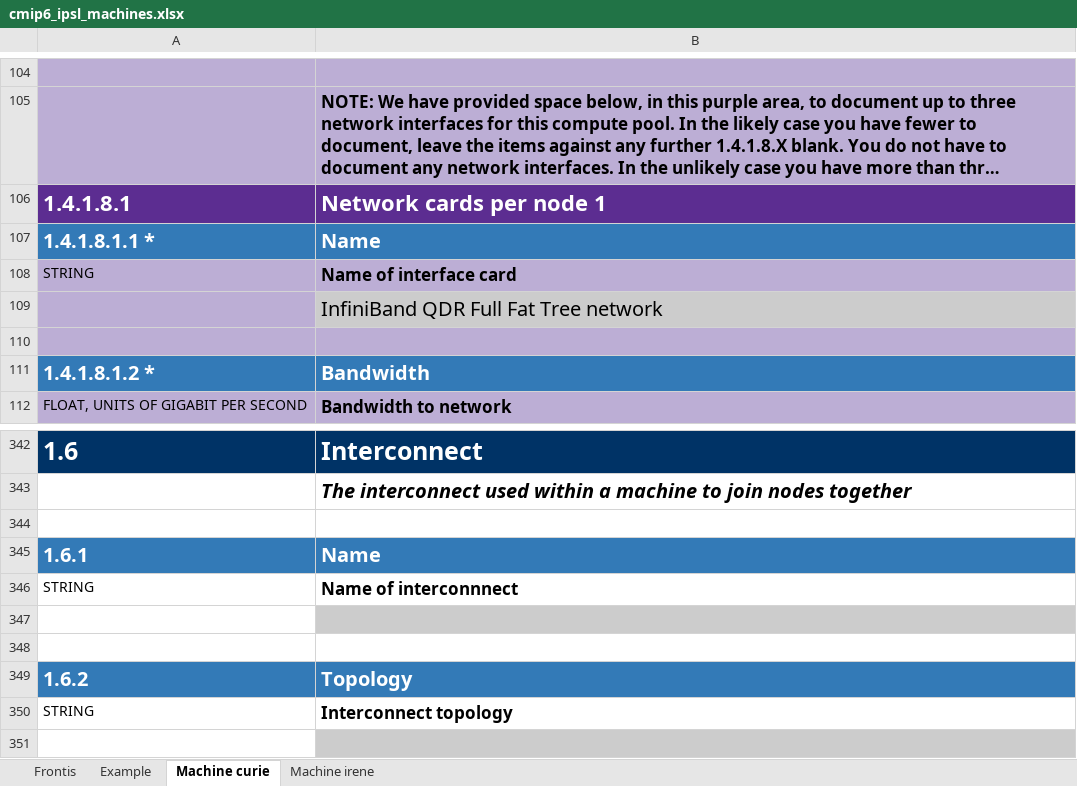
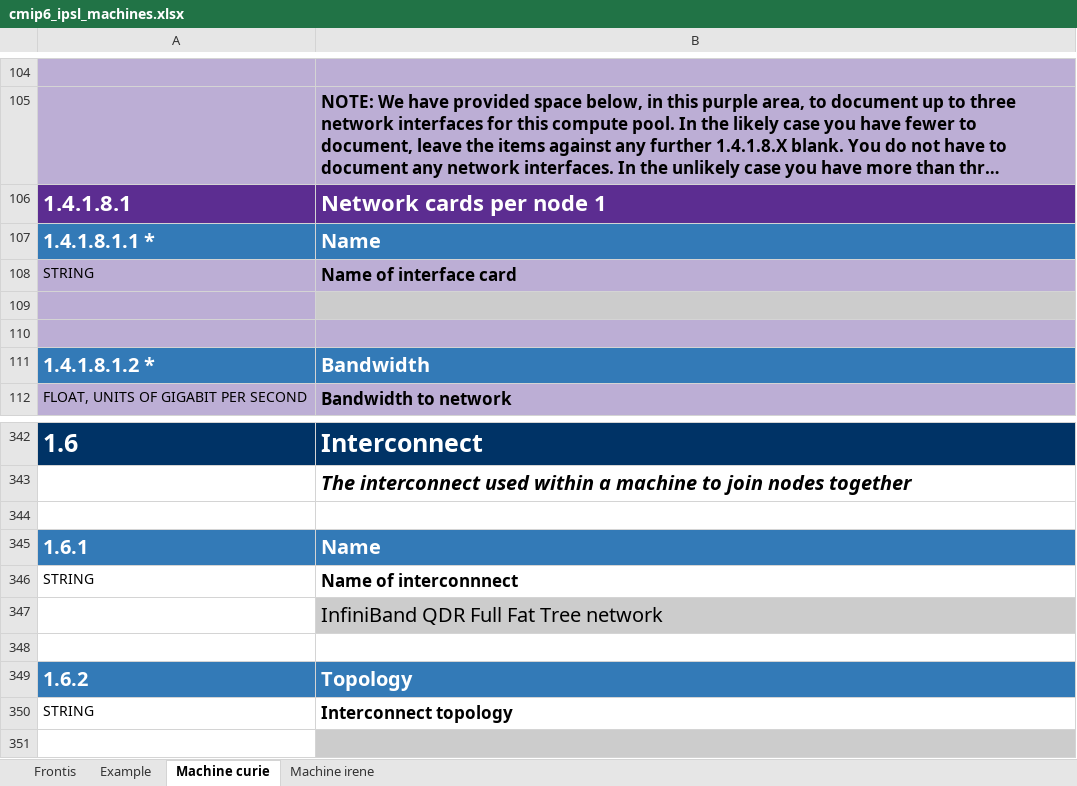
Before and after one commit to ES-DOC-INSTITUTIONAL/ipsl, an Excel workbook: cmip6/machines/cmip6_ipsl_machines.xlsx, sheet Machine curie, drawn as a sheet; only a part is shown, gaps mark what is left out; long unchanged cells end in …; values as stored, in another font and other column widths than the file's, no borders; the diff names each change by its address in the sheet, - before the commit and + after, or states it on an @@ line.

Commit message:
corrected interconnect

```diff
--- a/cmip6/machines/cmip6_ipsl_machines.xlsx (sheet Machine curie)
+++ b/cmip6/machines/cmip6_ipsl_machines.xlsx (sheet Machine curie)
-B109: InfiniBand QDR Full Fat Tree network
+B109: (empty)
-B347: (empty)
+B347: InfiniBand QDR Full Fat Tree network
```
Also changed, not shown: sheet Machine irene.
